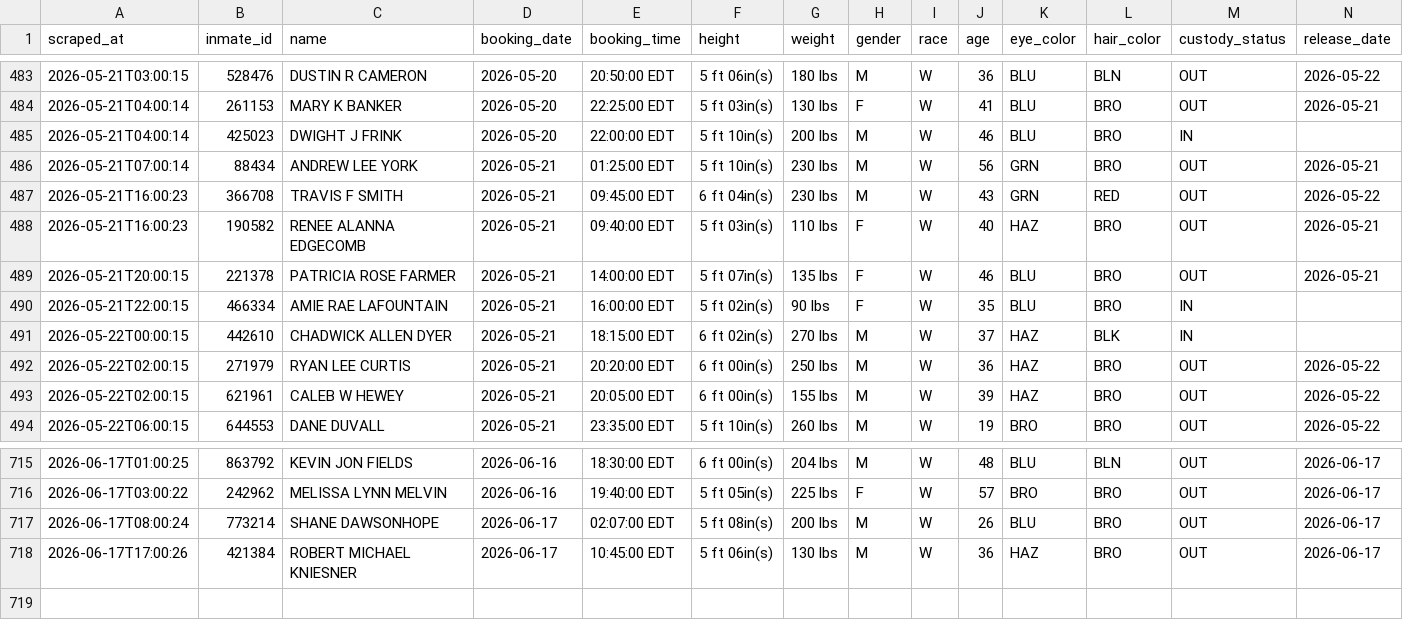
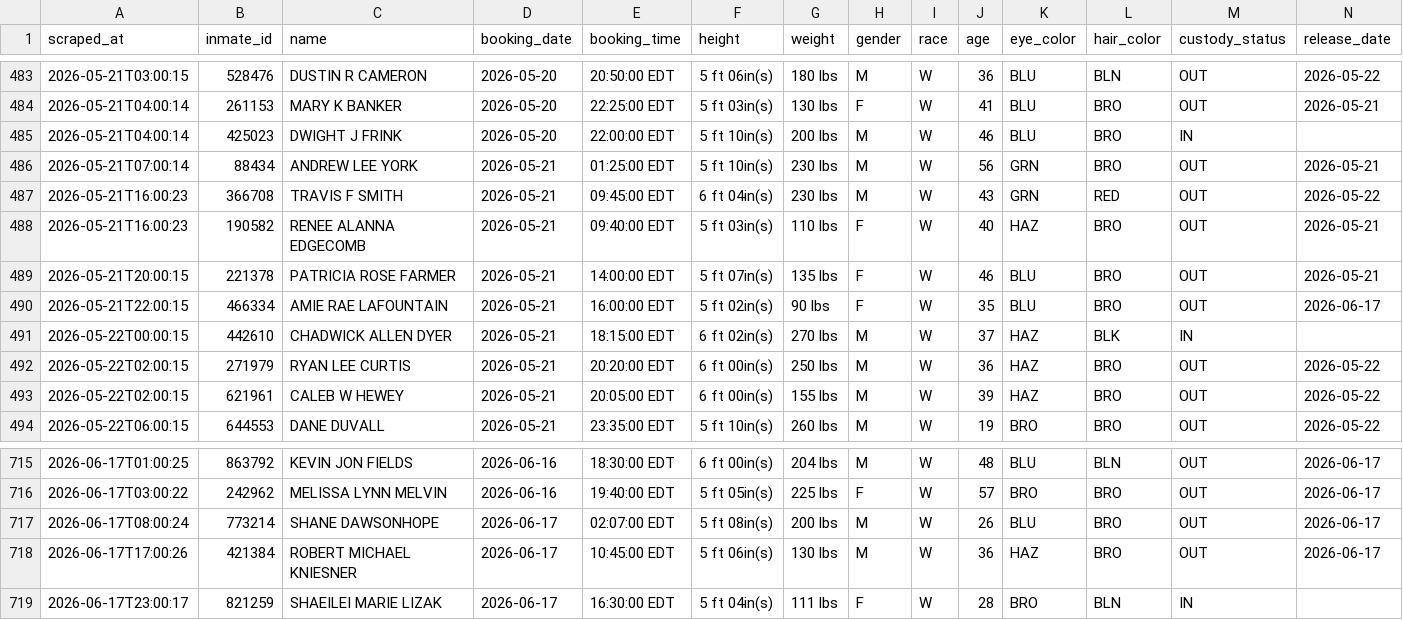
Before and after one commit to sloftus-lab/InmateScraper, a CSV file: inmates.csv, drawn as a sheet; only a part is shown, gaps mark what is left out; rows hold the shown columns only; the diff names each change by its address in the sheet, - before the commit and + after, or states it on an @@ line.

```diff
--- a/inmates.csv
+++ b/inmates.csv
-M490 (custody_status): IN
+M490 (custody_status): OUT
-N490 (release_date): (empty)
+N490 (release_date): 2026-06-17
+row 719: 2026-06-17T23:00:17 | 821259 | SHAEILEI MARIE LIZAK | 2026-06-17 | 16:30:00 EDT | 5 ft 04in(s) | 111 lbs | F | W | 28 | BRO | BLN | IN
```
Also changed, not shown: 2 other files.
